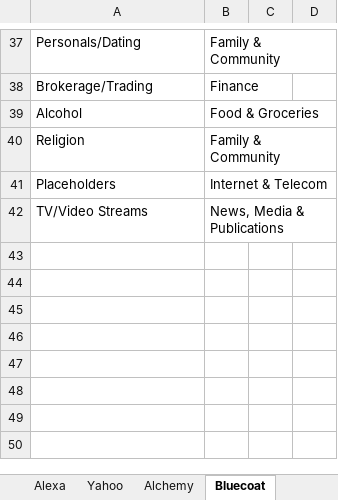
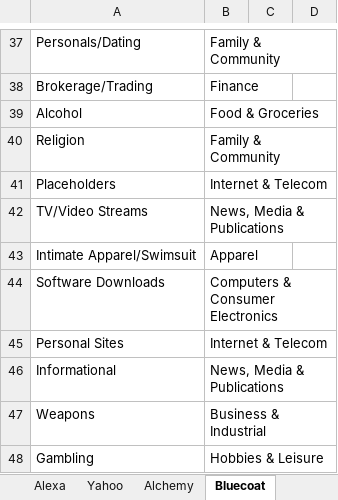
Before and after one commit to SoveraNia/targeted_ads, an Excel workbook: categotry_mapping.xlsx, sheet Bluecoat, drawn as a sheet; only a part is shown, gaps mark what is left out; values as stored, in another font and other column widths than the file's, no borders; the diff names each change by its address in the sheet, - before the commit and + after, or states it on an @@ line.

```diff
--- a/categotry_mapping.xlsx (sheet Bluecoat)
+++ b/categotry_mapping.xlsx (sheet Bluecoat)
+row 43: Intimate Apparel/Swimsuit | Apparel
+row 44: Software Downloads | Computers & Consumer Electronics
+row 45: Personal Sites | Internet & Telecom
+row 46: Informational | News, Media & Publications
+row 47: Weapons | Business & Industrial
+row 48: Gambling | Hobbies & Leisure
```
Also changed, not shown: sheet Yahoo.
